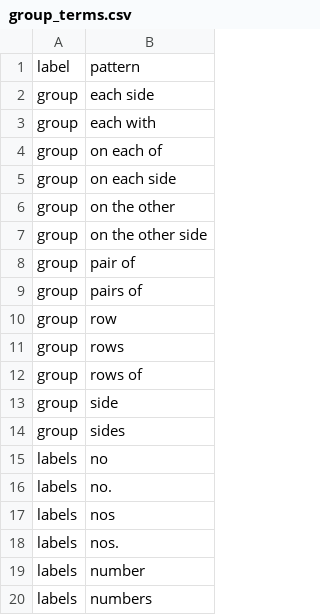
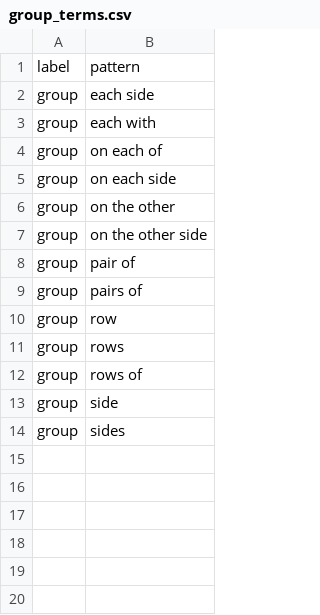
Before and after one commit to rafelafrance/AnopluraTraiter, a CSV file: anoplura/rules/terms/group_terms.csv, drawn as a sheet.

```diff
--- a/anoplura/rules/terms/group_terms.csv
+++ b/anoplura/rules/terms/group_terms.csv
@@ -14,7 +14 @@ group,side
 group,sides
-labels,no
-labels,no.
-labels,nos
-labels,nos.
-labels,number
-labels,numbers
```
Also changed, not shown: anoplura/rules/terms/part_terms.csv, 13 other files.
